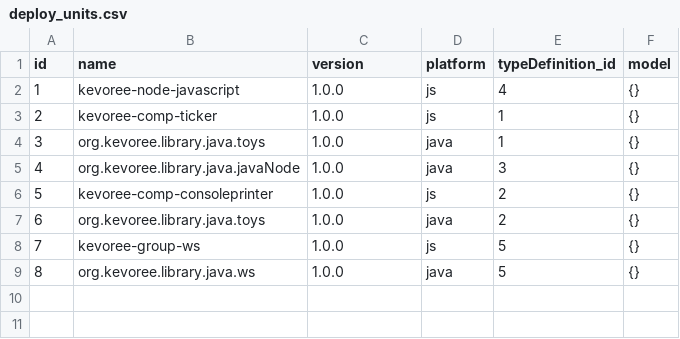
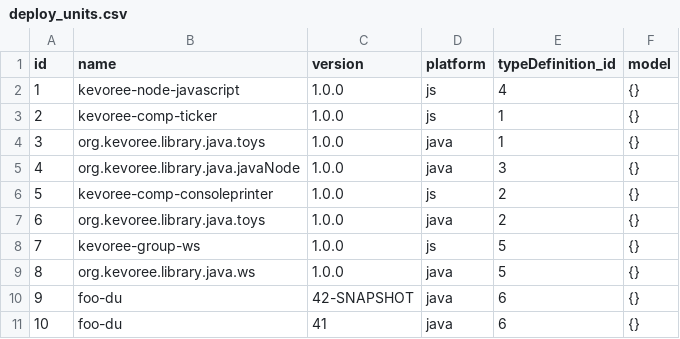
Before and after one commit to kevoree/kevoree-registry, a CSV file: src/main/resources/config/liquibase/deploy_units.csv, drawn as a sheet.

Commit message:
almost there for DeployUnit integration

```diff
--- a/src/main/resources/config/liquibase/deploy_units.csv
+++ b/src/main/resources/config/liquibase/deploy_units.csv
@@ -9 +9,3 @@ id;name;version;platform;typeDefinition_id;model
 8;org.kevoree.library.java.ws;1.0.0;java;5;{}
+9;foo-du;42-SNAPSHOT;java;6;{}
+10;foo-du;41;java;6;{}
```
Also changed, not shown: 35 other files.
